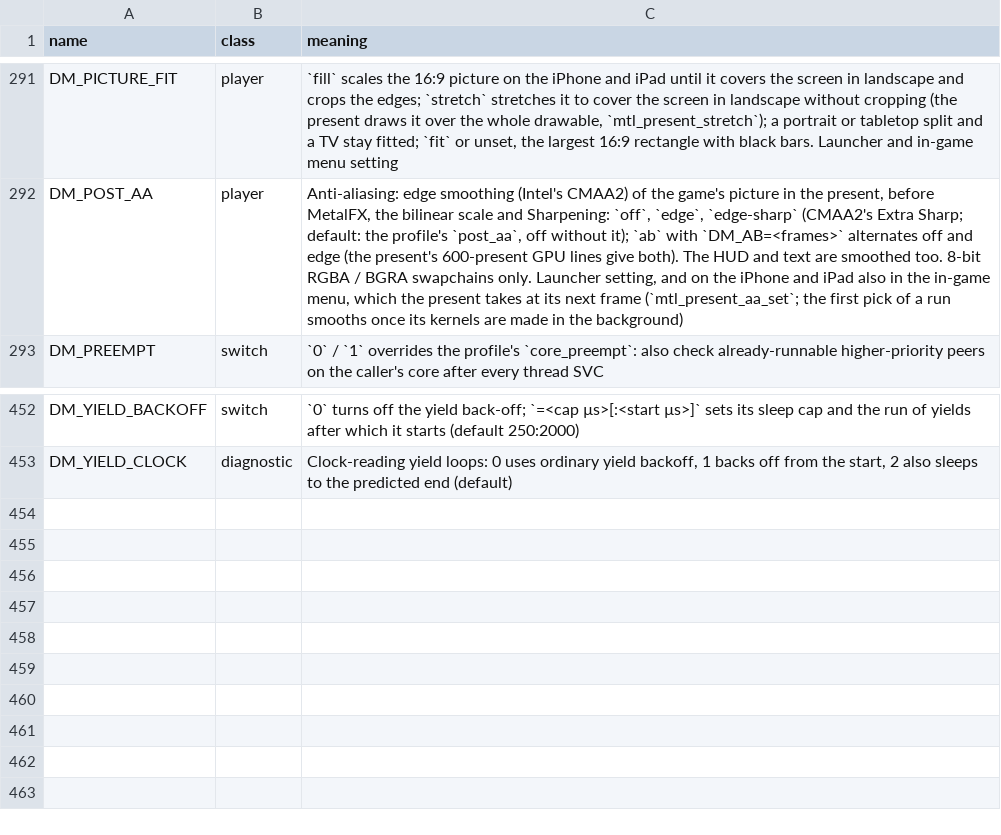
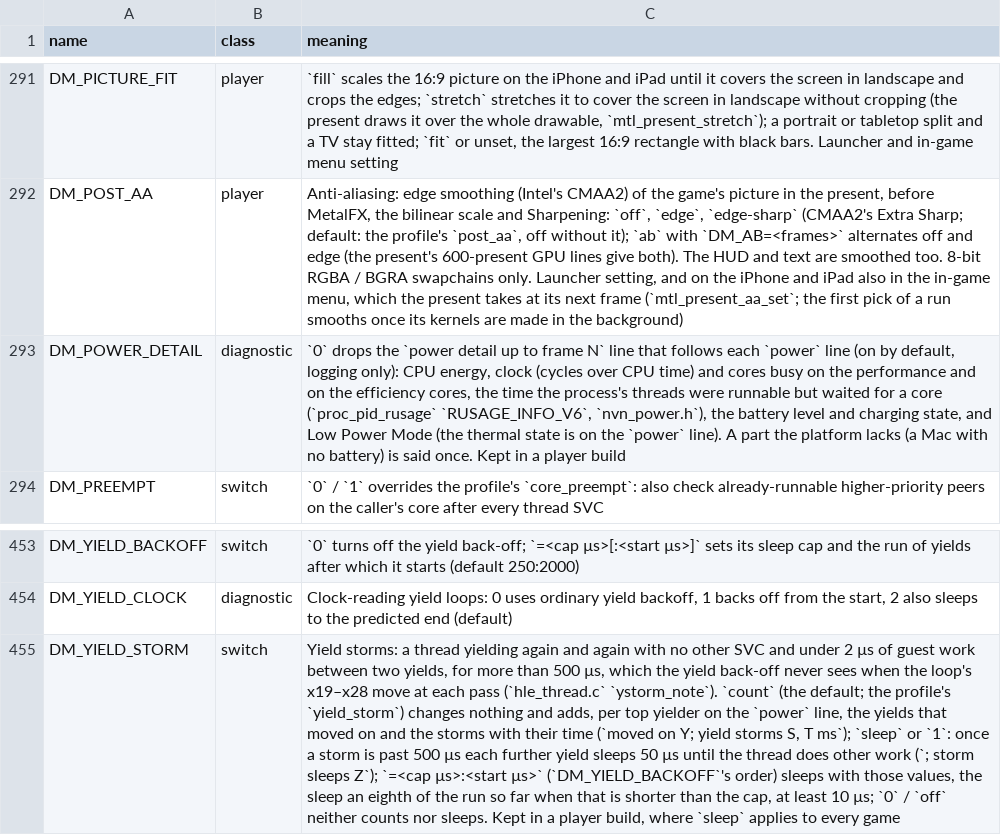
Before and after one commit to kencalx/NX18, a TSV file: docs/env_switches.tsv, drawn as a sheet; only a part is shown, gaps mark what is left out; the diff names each change by its address in the sheet, - before the commit and + after, or states it on an @@ line.

```diff
--- a/docs/env_switches.tsv
+++ b/docs/env_switches.tsv
+row 293: DM_POWER_DETAIL | diagnostic | `0` drops the `power detail up to frame N` line that follows each `power` line (on by default, logging only): CPU energy, clock (cycles over CPU time) and cores busy on the performance and on the efficiency cores, the time the process's threads were runnable but waited for a core (`proc_pid_rusage` `RUSAGE_INFO_V6`, `nvn_power.h`), the battery level and charging state, and Low Power Mode (the thermal state is on the `power` line). A part the platform lacks (a Mac with no battery) is said once. Kept in a player build
+row 455: DM_YIELD_STORM | switch | Yield storms: a thread yielding again and again with no other SVC and under 2 µs of guest work between two yields, for more than 500 µs, which the yield back-off never sees when the loop's x19–x28 move at each pass (`hle_thread.c` `ystorm_note`). `count` (the default; the profile's `yield_storm`) changes nothing and adds, per top yielder on the `power` line, the yields that moved on and the storms with their time (`moved on Y; yield storms S, T ms`); `sleep` or `1`: once a storm is past 500 µs each further yield sleeps 50 µs until the thread does other work (`; storm sleeps Z`); `=<cap µs>:<start µs>` (`DM_YIELD_BACKOFF`'s order) sleeps with those values, the sleep an eighth of the run so far when that is shorter than the cap, at least 10 µs; `0` / `off` neither counts nor sleeps. Kept in a player build, where `sleep` applies to every game
```
Also changed, not shown: 19 other files.
